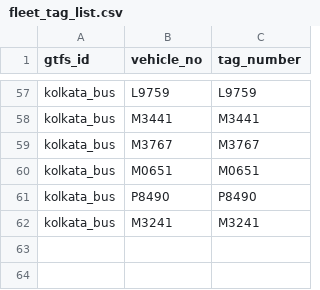
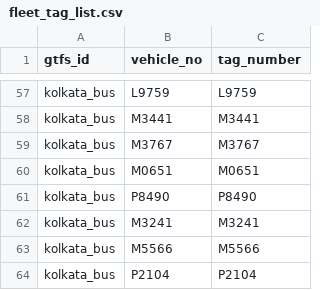
Before and after one commit to nammayatri/gtfs-inmemory-server-rust, a CSV file: assets/fleet_tag_list.csv, drawn as a sheet; only a part is shown, gaps mark what is left out.

Commit message:
chore: add new vehicles M5566 and P2104 to kolkata bus fleet

```diff
--- a/assets/fleet_tag_list.csv
+++ b/assets/fleet_tag_list.csv
@@ -62 +62,3 @@ kolkata_bus,P8490,P8490
 kolkata_bus,M3241,M3241
+kolkata_bus,M5566,M5566
+kolkata_bus,P2104,P2104
```
